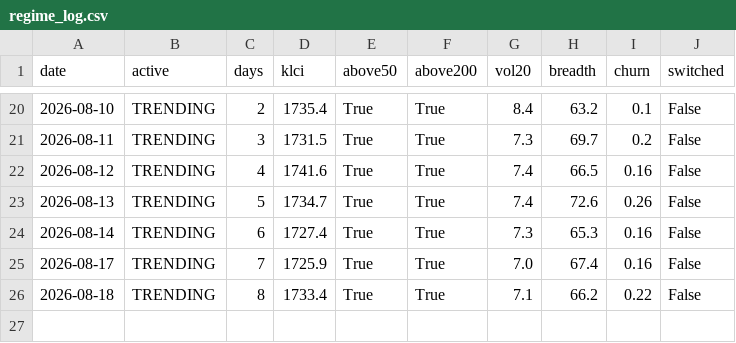
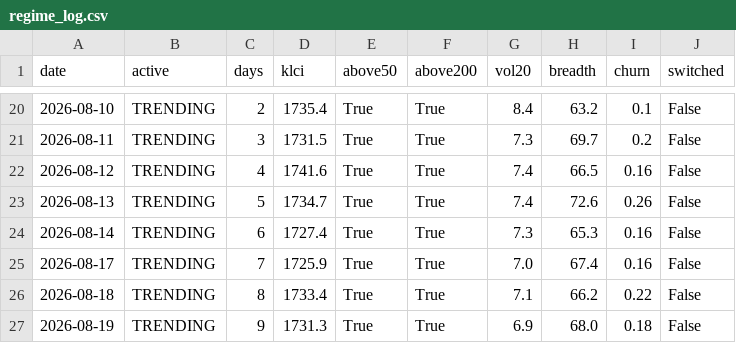
Before and after one commit to yankhaing-cmyk/BursaAgenticAI, a CSV file: regime_log.csv, drawn as a sheet; only a part is shown, gaps mark what is left out; the diff names each change by its address in the sheet, - before the commit and + after, or states it on an @@ line.

```diff
--- a/regime_log.csv
+++ b/regime_log.csv
+row 27: 2026-08-19 | TRENDING | 9 | 1731.3 | True | True | 6.9 | 68.0 | 0.18 | False
```
Also changed, not shown: history.csv, 2 other files.
